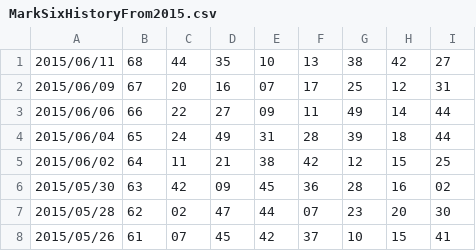
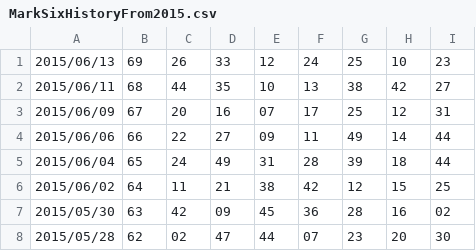
Before and after one commit to younthu/msm, a CSV file: MarkSixHistoryFrom2015.csv, drawn as a sheet; only a part is shown; the shorter side is filled out with more unchanged rows.

Commit message:
Update MarkSixHistoryFrom2015.csv

```diff
--- a/MarkSixHistoryFrom2015.csv
+++ b/MarkSixHistoryFrom2015.csv
@@ -1 +1,2 @@
+2015/06/13,69,26,33,12,24,25,10,23
 2015/06/11,68,44,35,10,13,38,42,27
```
